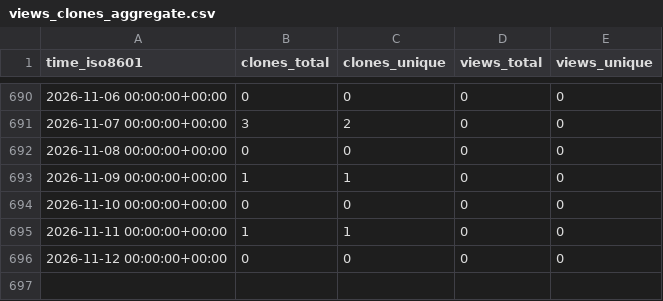
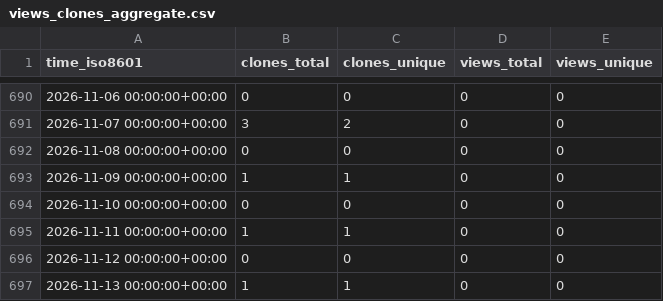
Before and after one commit to jzemmels/trafficMonitor, a CSV file: CSAFE-ISU/AOAS-2018-glass-manuscript/ghrs-data/views_clones_aggregate.csv, drawn as a sheet; only a part is shown, gaps mark what is left out; the diff names each change by its address in the sheet, - before the commit and + after, or states it on an @@ line.

```diff
--- a/CSAFE-ISU/AOAS-2018-glass-manuscript/ghrs-data/views_clones_aggregate.csv
+++ b/CSAFE-ISU/AOAS-2018-glass-manuscript/ghrs-data/views_clones_aggregate.csv
+row 697: 2026-11-13 00:00:00+00:00 | 1 | 1 | 0 | 0
```
Also changed, not shown: 1 other file.
